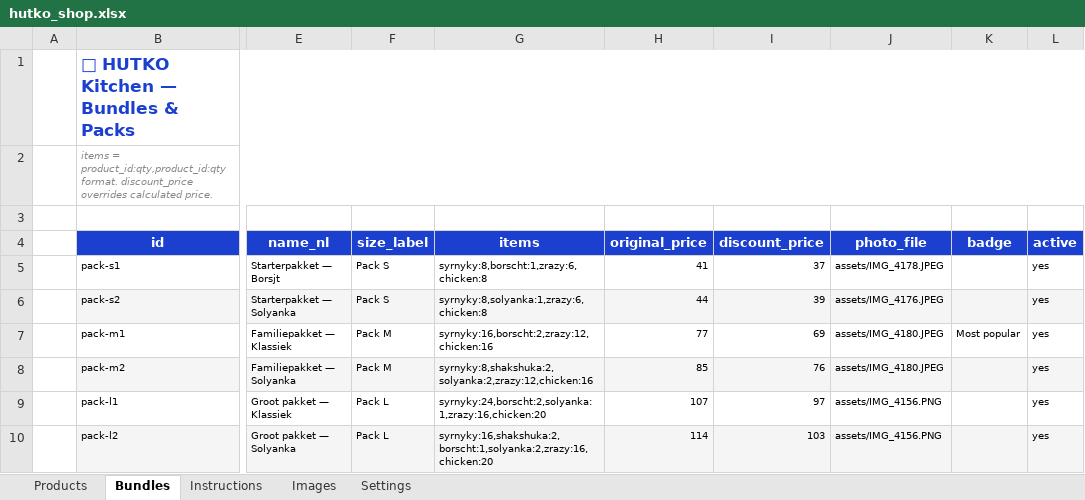
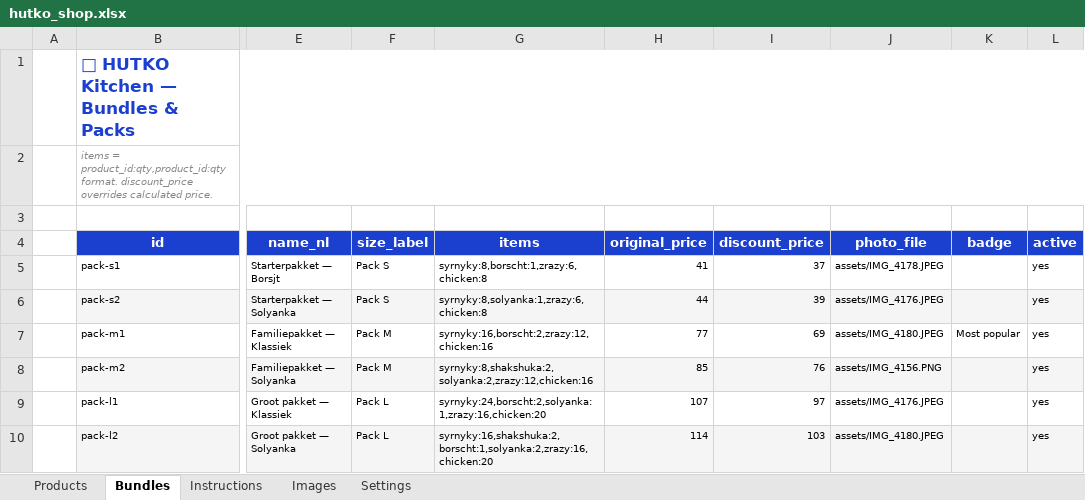
Before and after one commit to anastasiia-gif/HUTKO-kitchen, an Excel workbook: backend/hutko_shop.xlsx, sheet Bundles, drawn as a sheet; only a part is shown, gaps mark what is left out; values as stored, in another font and other column widths than the file's, no borders; the diff names each change by its address in the sheet, - before the commit and + after, or states it on an @@ line.

```diff
--- a/backend/hutko_shop.xlsx (sheet Bundles)
+++ b/backend/hutko_shop.xlsx (sheet Bundles)
-J8 (photo_file): assets/IMG_4180.JPEG
+J8 (photo_file): assets/IMG_4156.PNG
-J9 (photo_file): assets/IMG_4156.PNG
+J9 (photo_file): assets/IMG_4176.JPEG
-J10 (photo_file): assets/IMG_4156.PNG
+J10 (photo_file): assets/IMG_4180.JPEG
```
Also changed, not shown: 5 other files.
